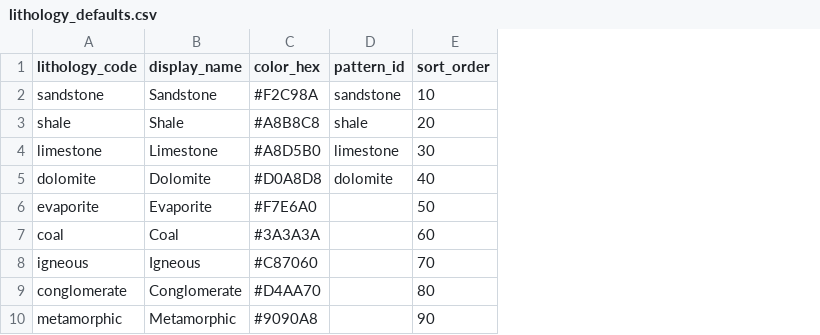
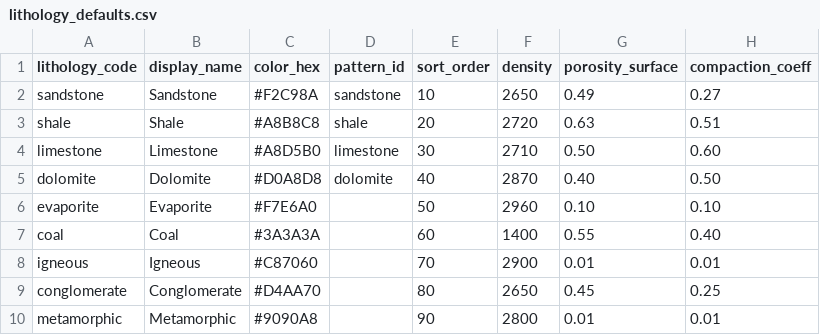
Before and after one commit to vygstep/subsidence, a CSV file: app/src/subsidence/data/dictionaries/lithology_defaults.csv, drawn as a sheet; the diff names each change by its address in the sheet, - before the commit and + after, or states it on an @@ line.

```diff
--- a/app/src/subsidence/data/dictionaries/lithology_defaults.csv
+++ b/app/src/subsidence/data/dictionaries/lithology_defaults.csv
+column F (density), rows 2-10: 2650 | 2720 | 2710 | 2870 | 2960 | 1400 | 2900 | 2650 | 2800
+column G (porosity_surface), rows 2-10: 0.49 | 0.63 | 0.50 | 0.40 | 0.10 | 0.55 | 0.01 | 0.45 | 0.01
+column H (compaction_coeff), rows 2-10: 0.27 | 0.51 | 0.60 | 0.50 | 0.10 | 0.40 | 0.01 | 0.25 | 0.01
```
Also changed, not shown: 5 other files.
